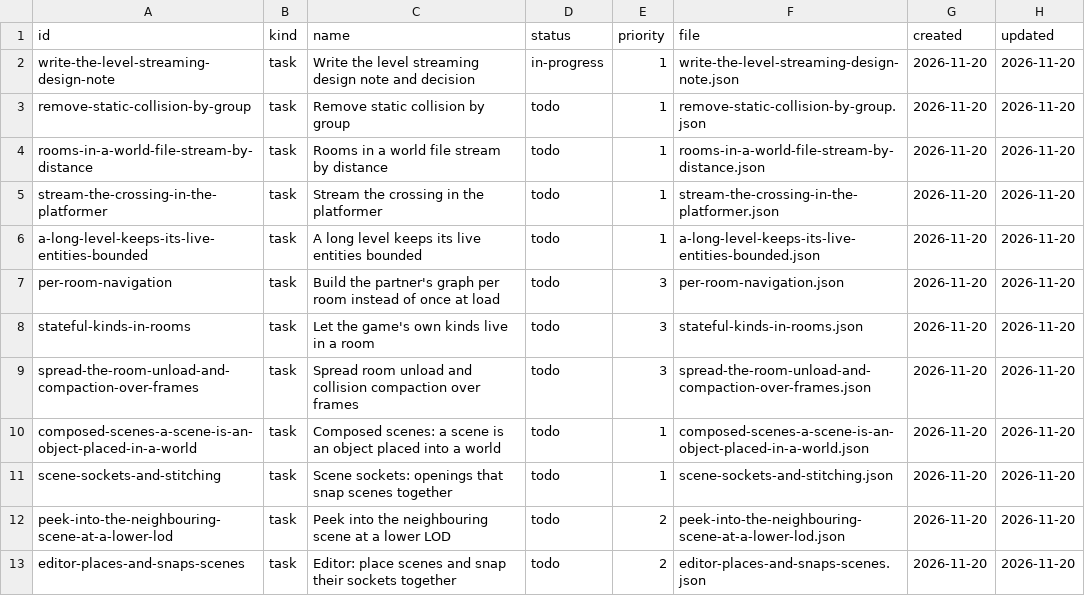
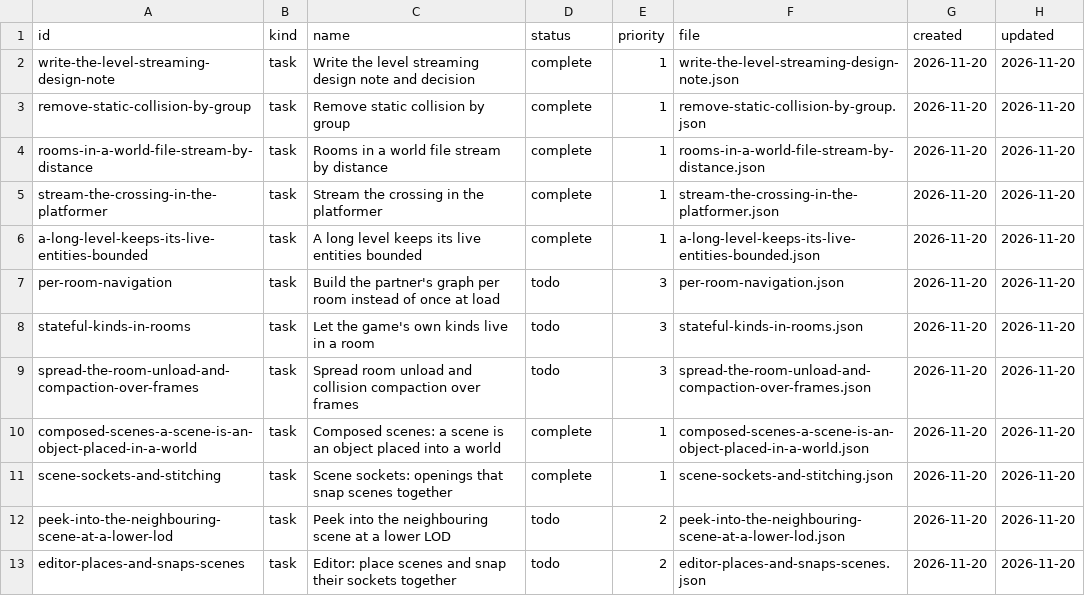
Before and after one commit to DeanWilsonDev/lantern, a CSV file: docs/kanban/engine-follow-ups/level-streaming/_index.csv, drawn as a sheet.

```diff
--- a/docs/kanban/engine-follow-ups/level-streaming/_index.csv
+++ b/docs/kanban/engine-follow-ups/level-streaming/_index.csv
@@ -1,7 +1,7 @@
 id,kind,name,status,priority,file,created,updated
-write-the-level-streaming-design-note,task,Write the level streaming design note and decision,in-progress,1,write-the-level-streaming-design-note.json,2026-11-20,2026-11-20
-remove-static-collision-by-group,task,Remove static collision by group,todo,1,remove-static-collision-by-group.json,2026-11-20,2026-11-20
-rooms-in-a-world-file-stream-by-distance,task,Rooms in a world file stream by distance,todo,1,rooms-in-a-world-file-stream-by-distance.json,2026-11-20,2026-11-20
-stream-the-crossing-in-the-platformer,task,Stream the crossing in the platformer,todo,1,stream-the-crossing-in-the-platformer.json,2026-11-20,2026-11-20
-a-long-level-keeps-its-live-entities-bounded,task,A long level keeps its live entities bounded,todo,1,a-long-level-keeps-its-live-entities-bounded.json,2026-11-20,2026-11-20
+write-the-level-streaming-design-note,task,Write the level streaming design note and decision,complete,1,write-the-level-streaming-design-note.json,2026-11-20,2026-11-20
+remove-static-collision-by-group,task,Remove static collision by group,complete,1,remove-static-collision-by-group.json,2026-11-20,2026-11-20
+rooms-in-a-world-file-stream-by-distance,task,Rooms in a world file stream by distance,complete,1,rooms-in-a-world-file-stream-by-distance.json,2026-11-20,2026-11-20
+stream-the-crossing-in-the-platformer,task,Stream the crossing in the platformer,complete,1,stream-the-crossing-in-the-platformer.json,2026-11-20,2026-11-20
+a-long-level-keeps-its-live-entities-bounded,task,A long level keeps its live entities bounded,complete,1,a-long-level-keeps-its-live-entities-bounded.json,2026-11-20,2026-11-20
 per-room-navigation,task,Build the partner's graph per room instead of once at load,todo,3,per-room-navigation.json,2026-11-20,2026-11-20
@@ -9,4 +9,4 @@ stateful-kinds-in-rooms,task,Let the game's own kinds live in a room,todo,3,stat
 spread-the-room-unload-and-compaction-over-frames,task,Spread room unload and collision compaction over frames,todo,3,spread-the-room-unload-and-compaction-over-frames.json,2026-11-20,2026-11-20
-composed-scenes-a-scene-is-an-object-placed-in-a-world,task,Composed scenes: a scene is an object placed into a world,todo,1,composed-scenes-a-scene-is-an-object-placed-in-a-world.json,2026-11-20,2026-11-20
-scene-sockets-and-stitching,task,Scene sockets: openings that snap scenes together,todo,1,scene-sockets-and-stitching.json,2026-11-20,2026-11-20
+composed-scenes-a-scene-is-an-object-placed-in-a-world,task,Composed scenes: a scene is an object placed into a world,complete,1,composed-scenes-a-scene-is-an-object-placed-in-a-world.json,2026-11-20,2026-11-20
+scene-sockets-and-stitching,task,Scene sockets: openings that snap scenes together,complete,1,scene-sockets-and-stitching.json,2026-11-20,2026-11-20
 peek-into-the-neighbouring-scene-at-a-lower-lod,task,Peek into the neighbouring scene at a lower LOD,todo,2,peek-into-the-neighbouring-scene-at-a-lower-lod.json,2026-11-20,2026-11-20
```
Also changed, not shown: 20 other files.
